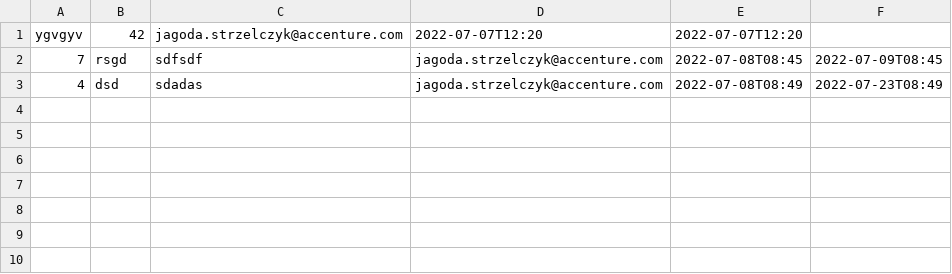
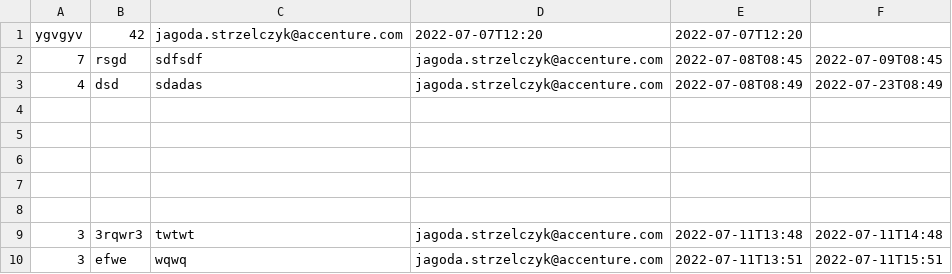
Before and after one commit to ATC-Adobe/php-academy-training2022, a CSV file: file.csv, drawn as a sheet; the diff names each change by its address in the sheet, - before the commit and + after, or states it on an @@ line.

```diff
--- a/file.csv
+++ b/file.csv
+row 4: (empty)
+row 5: (empty)
+row 6: (empty)
+row 7: (empty)
+row 8: (empty)
+row 9: 3 | 3rqwr3 | twtwt | jagoda.strzelczyk@accenture.com | 2022-07-11T13:48 | 2022-07-11T14:48
+row 10: 3 | efwe | wqwq | jagoda.strzelczyk@accenture.com | 2022-07-11T13:51 | 2022-07-11T15:51
```
Also changed, not shown: 4 other files.
